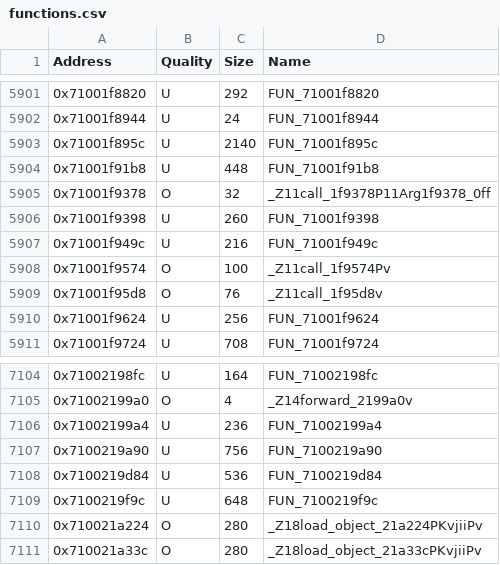
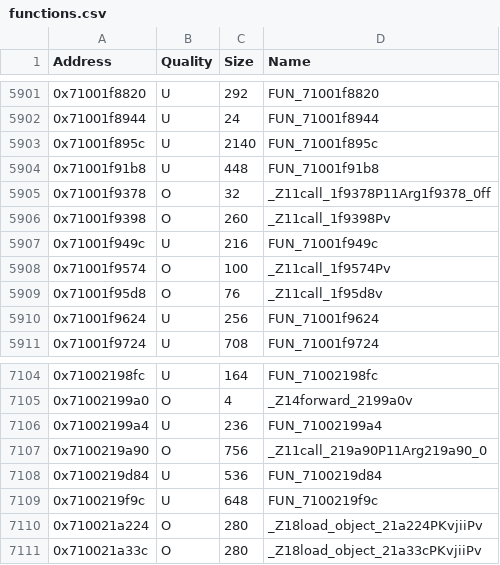
Before and after one commit to MusohSlop/HWDE-decomp, a CSV file: data/functions.csv, drawn as a sheet; only a part is shown, gaps mark what is left out.

```diff
--- a/data/functions.csv
+++ b/data/functions.csv
@@ -5905,3 +5905,3 @@ Address,Quality,Size,Name
 0x71001f9378,O,32,_Z11call_1f9378P11Arg1f9378_0ff
-0x71001f9398,U,260,FUN_71001f9398
+0x71001f9398,O,260,_Z11call_1f9398Pv
 0x71001f949c,U,216,FUN_71001f949c
@@ -7106,3 +7106,3 @@ Address,Quality,Size,Name
 0x71002199a4,U,236,FUN_71002199a4
-0x7100219a90,U,756,FUN_7100219a90
+0x7100219a90,O,756,_Z11call_219a90P11Arg219a90_0
 0x7100219d84,U,536,FUN_7100219d84
```
Also changed, not shown: 5 other files.
